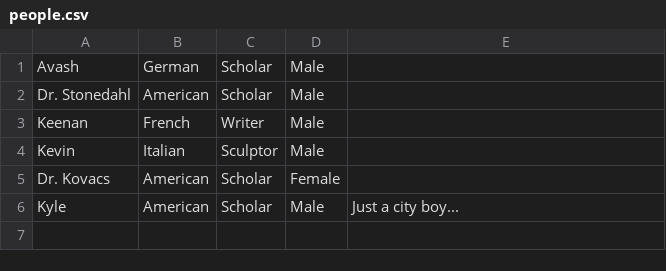
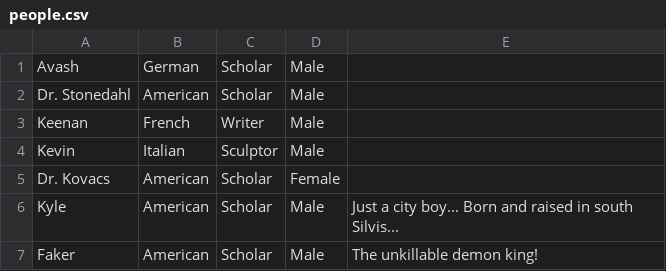
Before and after one commit to Elliyos/artware, a CSV file: DownyProject/data/people.csv, drawn as a sheet.

```diff
--- a/DownyProject/data/people.csv
+++ b/DownyProject/data/people.csv
@@ -5,2 +5,3 @@
 "Dr. Kovacs","American","Scholar","Female",""
-"Kyle","American","Scholar","Male","Just a city boy..."
+"Kyle","American","Scholar","Male","Just a city boy... Born and raised in south Silvis..."
+"Faker","American","Scholar","Male","The unkillable demon king!"
```
Also changed, not shown: 26 other files.
